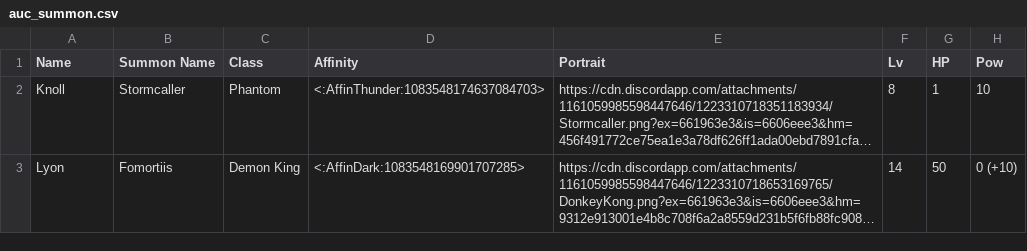
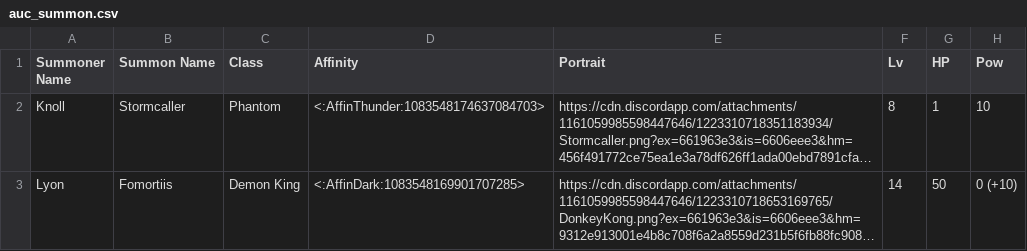
Before and after one commit to knabepicer/CromarBot, a CSV file: auc/auc_summon.csv, drawn as a sheet; only a part is shown; long unchanged cells end in …; the diff names each change by its address in the sheet, - before the commit and + after, or states it on an @@ line.

```diff
--- a/auc/auc_summon.csv
+++ b/auc/auc_summon.csv
-A1: Name
+A1: Summoner Name
```
Also changed, not shown: 1 other file.
